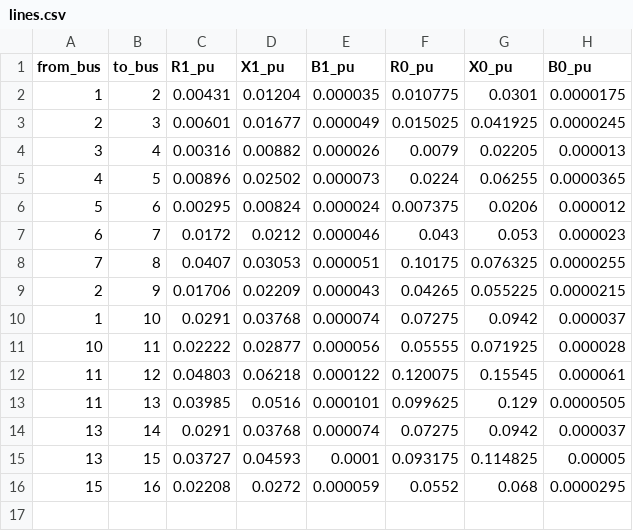
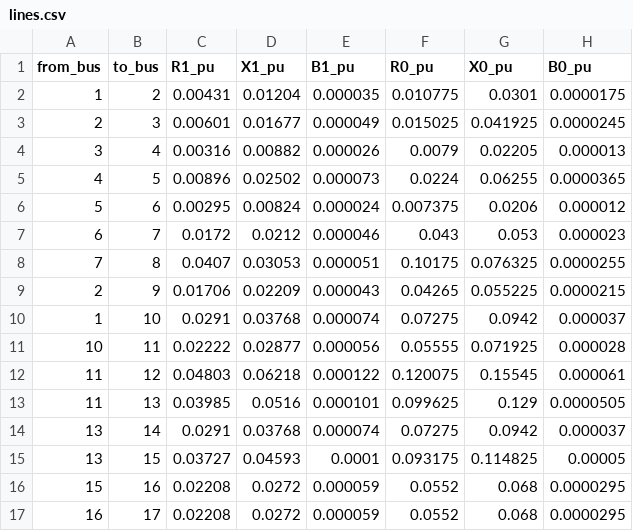
Before and after one commit to sai-power-systems/loadflow-analysis-toolkit, a CSV file: data/lines.csv, drawn as a sheet.

Commit message:
feat(data): update bus and line data, add transformer data handling, and implement Newton-Raphson method

```diff
--- a/data/lines.csv
+++ b/data/lines.csv
@@ -16 +16,2 @@ from_bus,to_bus,R1_pu,X1_pu,B1_pu,R0_pu,X0_pu,B0_pu
 15,16,0.02208,0.0272,0.000059,0.0552,0.068,0.0000295
+16,17,0.02208,0.0272,0.000059,0.0552,0.068,0.0000295
```
Also changed, not shown: data/buses.csv, 5 other files.
